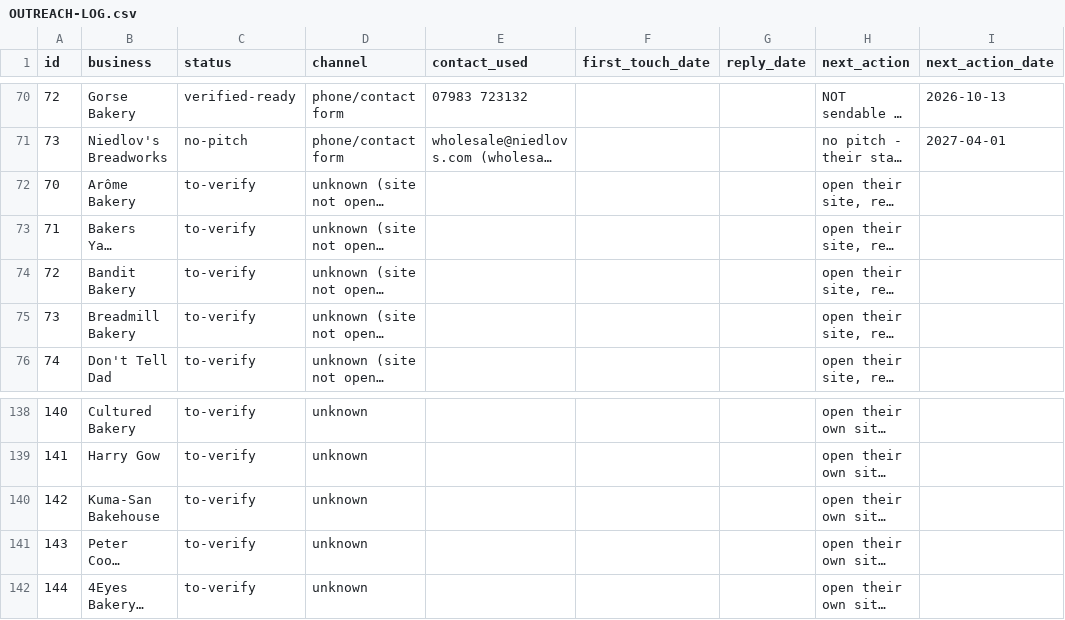
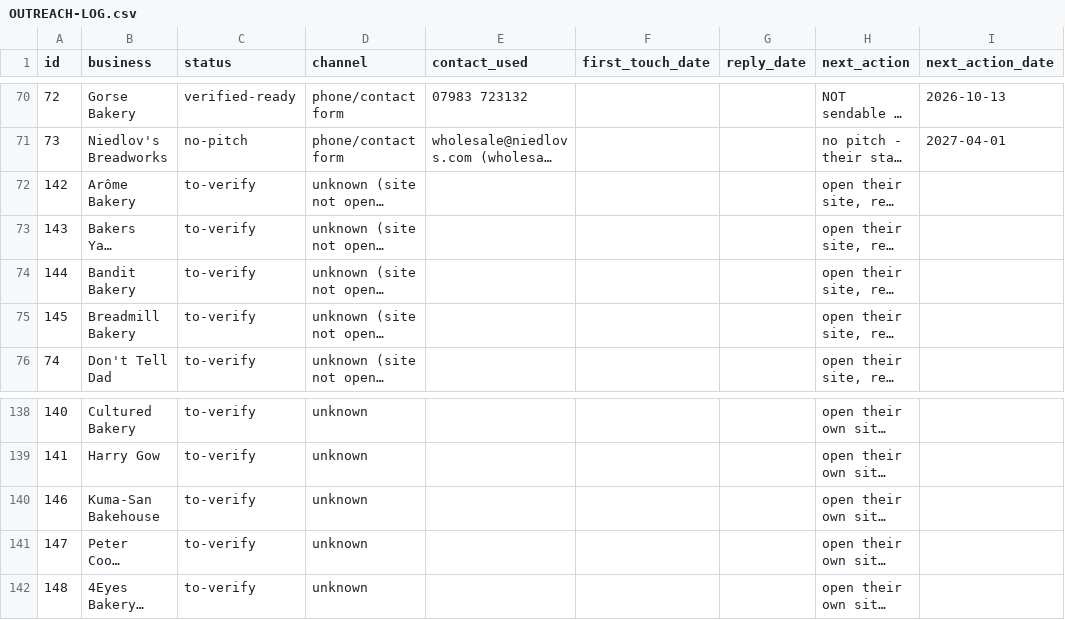
Before and after one commit to abdoo606/BLAblalba, a CSV file: sales/OUTREACH-LOG.csv, drawn as a sheet; only a part is shown, gaps mark what is left out; long unchanged cells end in …; the diff names each change by its address in the sheet, - before the commit and + after, or states it on an @@ line.

```diff
--- a/sales/OUTREACH-LOG.csv
+++ b/sales/OUTREACH-LOG.csv
-A72 (id): 70
+A72 (id): 142
-A73 (id): 71
+A73 (id): 143
-A74 (id): 72
+A74 (id): 144
-A75 (id): 73
+A75 (id): 145
-A140 (id): 142
+A140 (id): 146
-A141 (id): 143
+A141 (id): 147
-A142 (id): 144
+A142 (id): 148
```
Also changed, not shown: sales/drive-clients-pricing.csv, sales/prospects-2026.csv, 29 other files.
